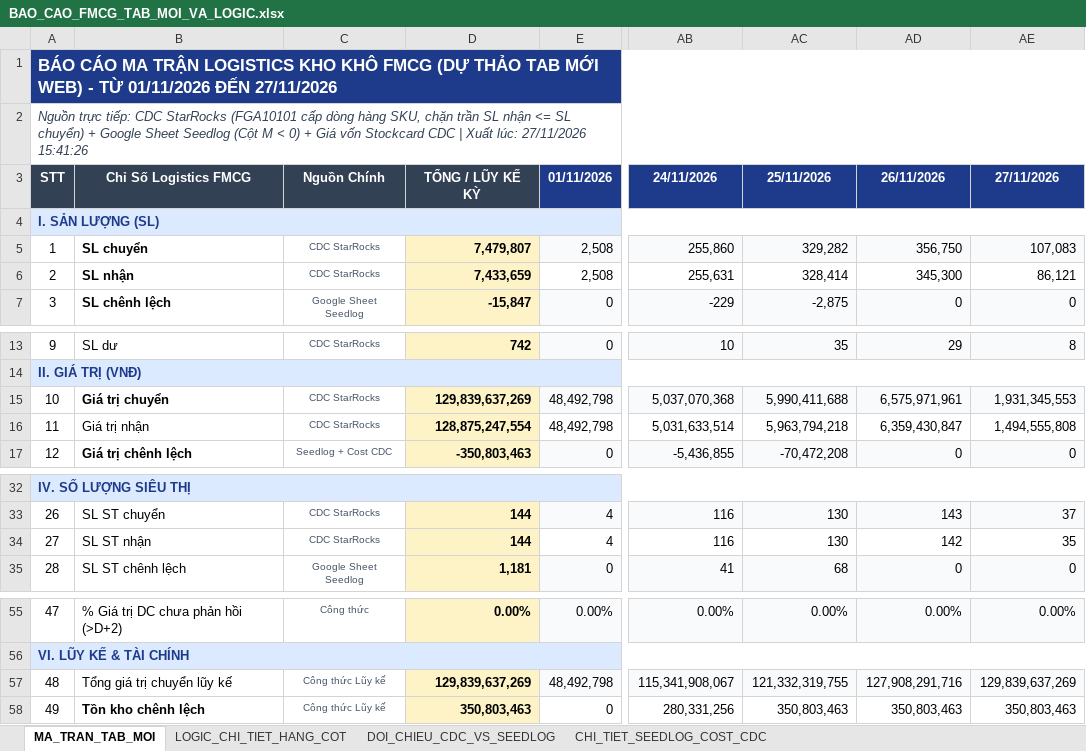
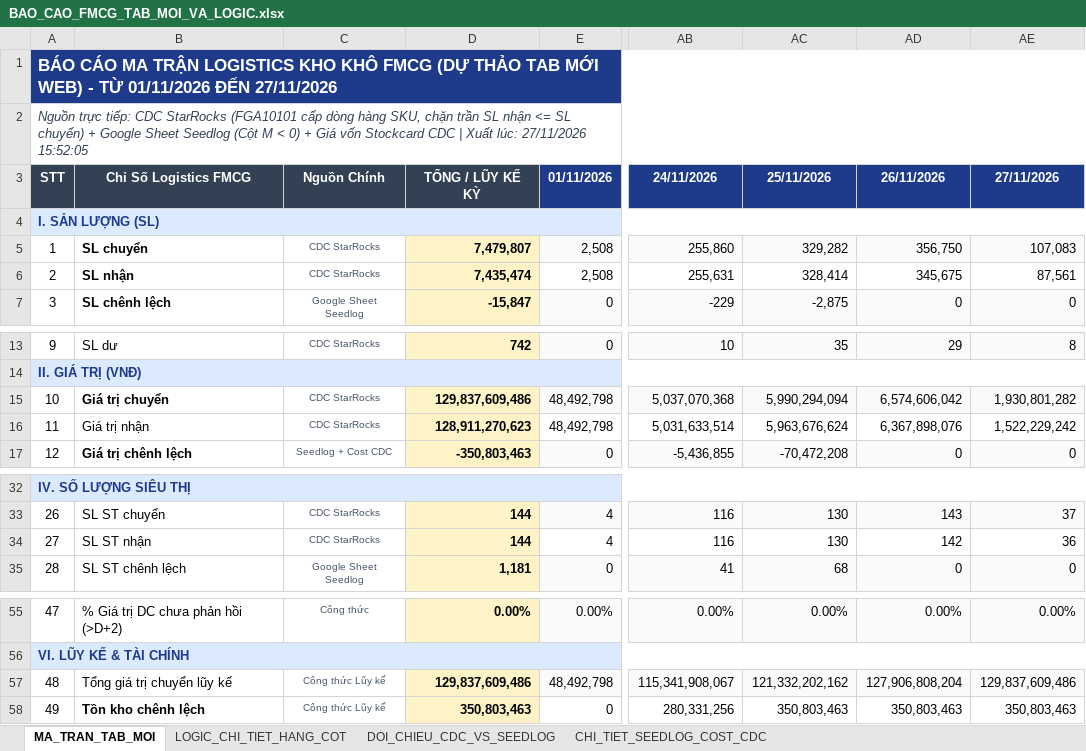
Before and after one commit to aresphamha/Doi_Soat_Dong_Mat, an Excel workbook: BAO_CAO_FMCG_TAB_MOI_VA_LOGIC.xlsx, sheet MA_TRAN_TAB_MOI, drawn as a sheet; only a part is shown, gaps mark what is left out; values as stored, in another font and other column widths than the file's, no borders; the diff names each change by its address in the sheet, - before the commit and + after, or states it on an @@ line.

```diff
--- a/BAO_CAO_FMCG_TAB_MOI_VA_LOGIC.xlsx (sheet MA_TRAN_TAB_MOI)
+++ b/BAO_CAO_FMCG_TAB_MOI_VA_LOGIC.xlsx (sheet MA_TRAN_TAB_MOI)
-A2: …lúc: 27/11/2026 15:41:26
+A2: …lúc: 27/11/2026 15:52:05
-D6: 7,433,659
+D6: 7,435,474
-AD6: 345,300
+AD6: 345,675
-AE6: 86,121
+AE6: 87,561
-D15: 129,839,637,269
+D15: 129,837,609,486
-AC15: 5,990,411,688
+AC15: 5,990,294,094
-AD15: 6,575,971,961
+AD15: 6,574,606,042
-AE15: 1,931,345,553
+AE15: 1,930,801,282
-D16: 128,875,247,554
+D16: 128,911,270,623
-AC16: 5,963,794,218
+AC16: 5,963,676,624
-AD16: 6,359,430,847
+AD16: 6,367,898,076
-AE16: 1,494,555,808
+AE16: 1,522,229,242
-AE34: 35
+AE34: 36
-D57: 129,839,637,269
+D57: 129,837,609,486
-AC57: 121,332,319,755
+AC57: 121,332,202,162
-AD57: 127,908,291,716
+AD57: 127,906,808,204
-AE57: 129,839,637,269
+AE57: 129,837,609,486
```
Also changed, not shown: sheet DOI_CHIEU_CDC_VS_SEEDLOG, sheet CHI_TIET_SEEDLOG_COST_CDC, 6 other files.
